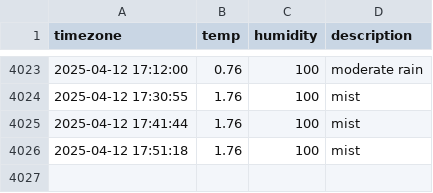
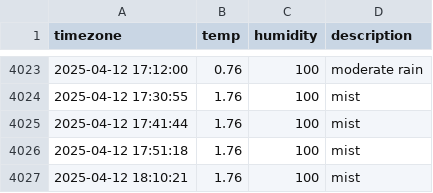
Before and after one commit to DongEunKim123/seoul_weather, a CSV file: seoul_weather.csv, drawn as a sheet; only a part is shown, gaps mark what is left out; the diff names each change by its address in the sheet, - before the commit and + after, or states it on an @@ line.

```diff
--- a/seoul_weather.csv
+++ b/seoul_weather.csv
+row 4027: 2025-04-12 18:10:21 | 1.76 | 100 | mist
```
